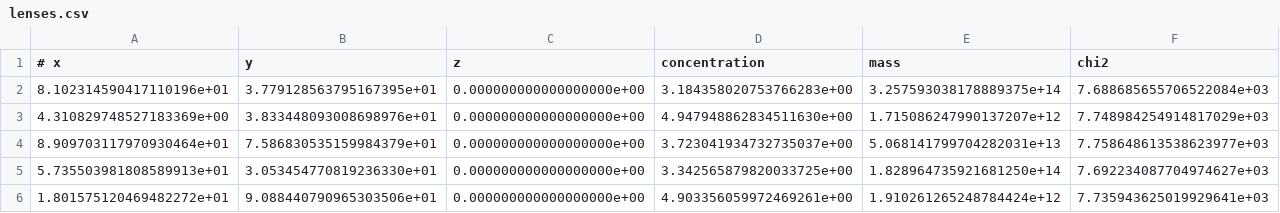
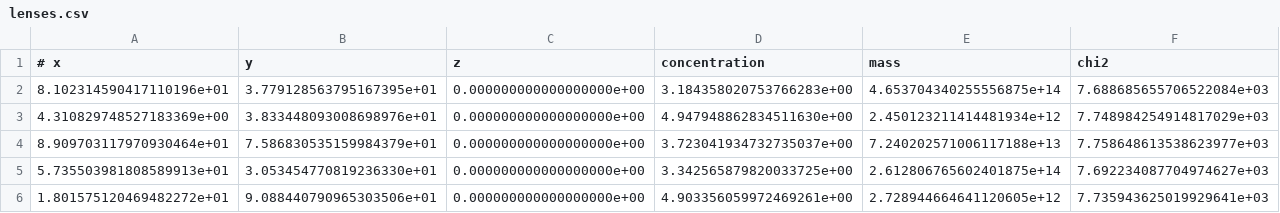
Before and after one commit to jShpiece/Thesis, a CSV file: Output/JWST/lenses.csv, drawn as a sheet.

```diff
--- a/Output/JWST/lenses.csv
+++ b/Output/JWST/lenses.csv
@@ -1,6 +1,6 @@
 # x,y,z,concentration,mass,chi2
-8.102314590417110196e+01,3.779128563795167395e+01,0.000000000000000000e+00,3.184358020753766283e+00,3.257593038178889375e+14,7.688685655706522084e+03
-4.310829748527183369e+00,3.833448093008698976e+01,0.000000000000000000e+00,4.947948862834511630e+00,1.715086247990137207e+12,7.748984254914817029e+03
-8.909703117970930464e+01,7.586830535159984379e+01,0.000000000000000000e+00,3.723041934732735037e+00,5.068141799704282031e+13,7.758648613538623977e+03
-5.735503981808589913e+01,3.053454770819236330e+01,0.000000000000000000e+00,3.342565879820033725e+00,1.828964735921681250e+14,7.692234087704974627e+03
-1.801575120469482272e+01,9.088440790965303506e+01,0.000000000000000000e+00,4.903356059972469261e+00,1.910261265248784424e+12,7.735943625019929641e+03
+8.102314590417110196e+01,3.779128563795167395e+01,0.000000000000000000e+00,3.184358020753766283e+00,4.653704340255556875e+14,7.688685655706522084e+03
+4.310829748527183369e+00,3.833448093008698976e+01,0.000000000000000000e+00,4.947948862834511630e+00,2.450123211414481934e+12,7.748984254914817029e+03
+8.909703117970930464e+01,7.586830535159984379e+01,0.000000000000000000e+00,3.723041934732735037e+00,7.240202571006117188e+13,7.758648613538623977e+03
+5.735503981808589913e+01,3.053454770819236330e+01,0.000000000000000000e+00,3.342565879820033725e+00,2.612806765602401875e+14,7.692234087704974627e+03
+1.801575120469482272e+01,9.088440790965303506e+01,0.000000000000000000e+00,4.903356059972469261e+00,2.728944664641120605e+12,7.735943625019929641e+03
```
Also changed, not shown: Output/abel/A2744_clu_lenses.csv, Output/abel/A2744_clu_sources.csv, 13 other files.
